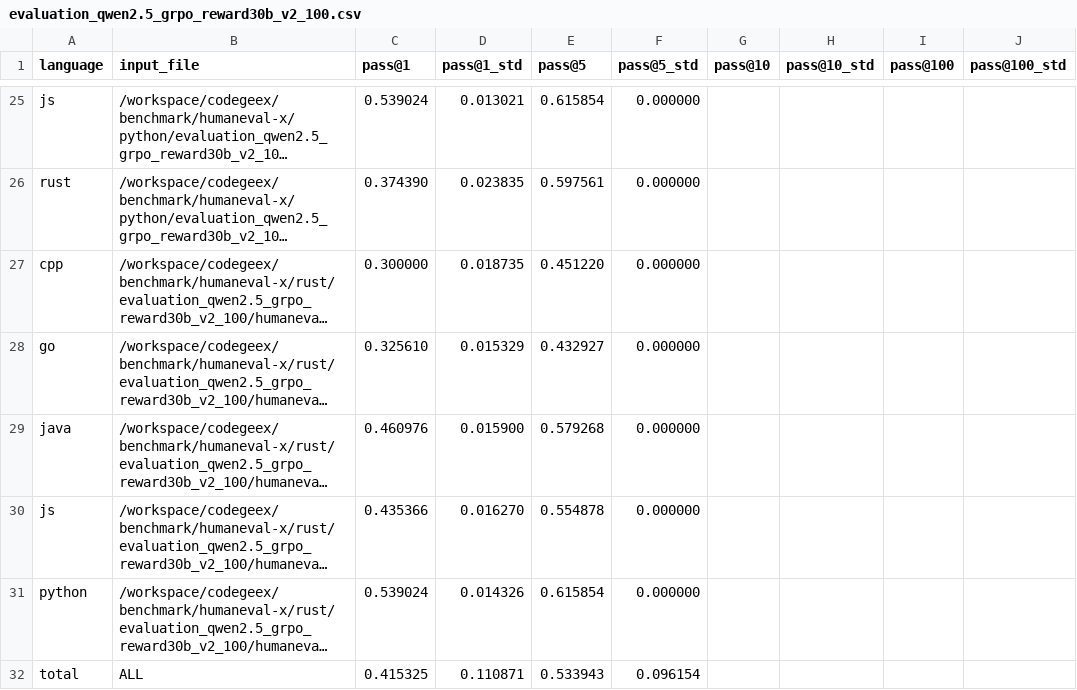
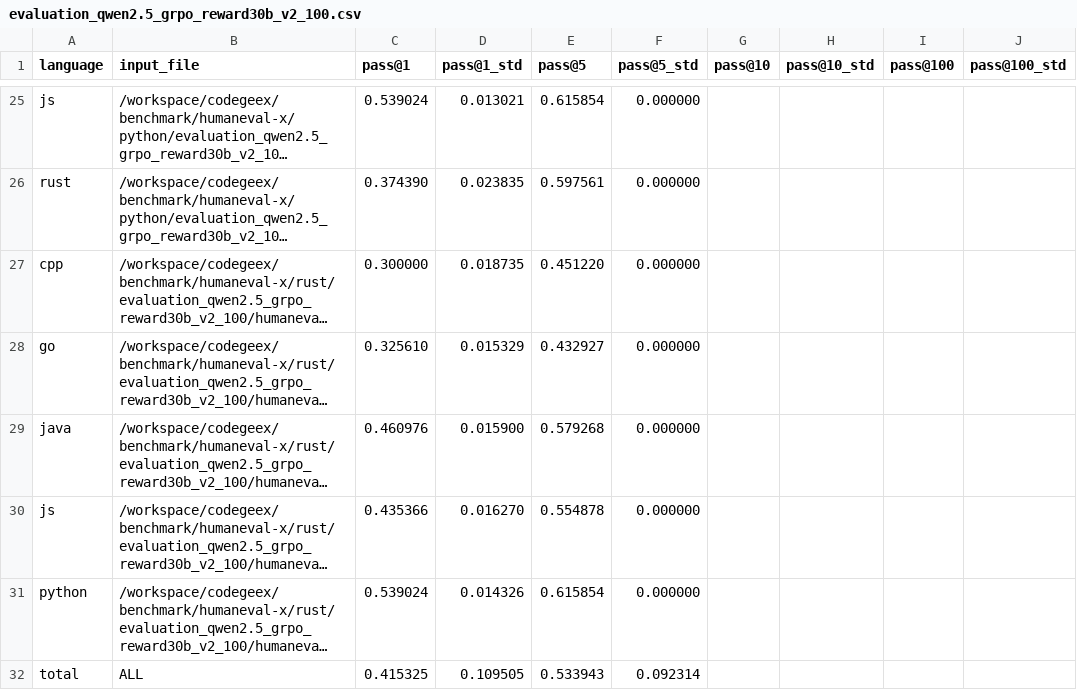
Before and after one commit to yohei-kobashi/CodeGeeX, a CSV file: evaluation_qwen2.5_grpo_reward30b_v2_100.csv, drawn as a sheet; only a part is shown, gaps mark what is left out; long unchanged cells end in …; the diff names each change by its address in the sheet, - before the commit and + after, or states it on an @@ line.

```diff
--- a/evaluation_qwen2.5_grpo_reward30b_v2_100.csv
+++ b/evaluation_qwen2.5_grpo_reward30b_v2_100.csv
-D32 (pass@1_std): 0.110871
+D32 (pass@1_std): 0.109505
-F32 (pass@5_std): 0.096154
+F32 (pass@5_std): 0.092314
```
Also changed, not shown: evaluation_metrics_summary.csv, evaluation_qwen2.5.csv, 10 other files.
